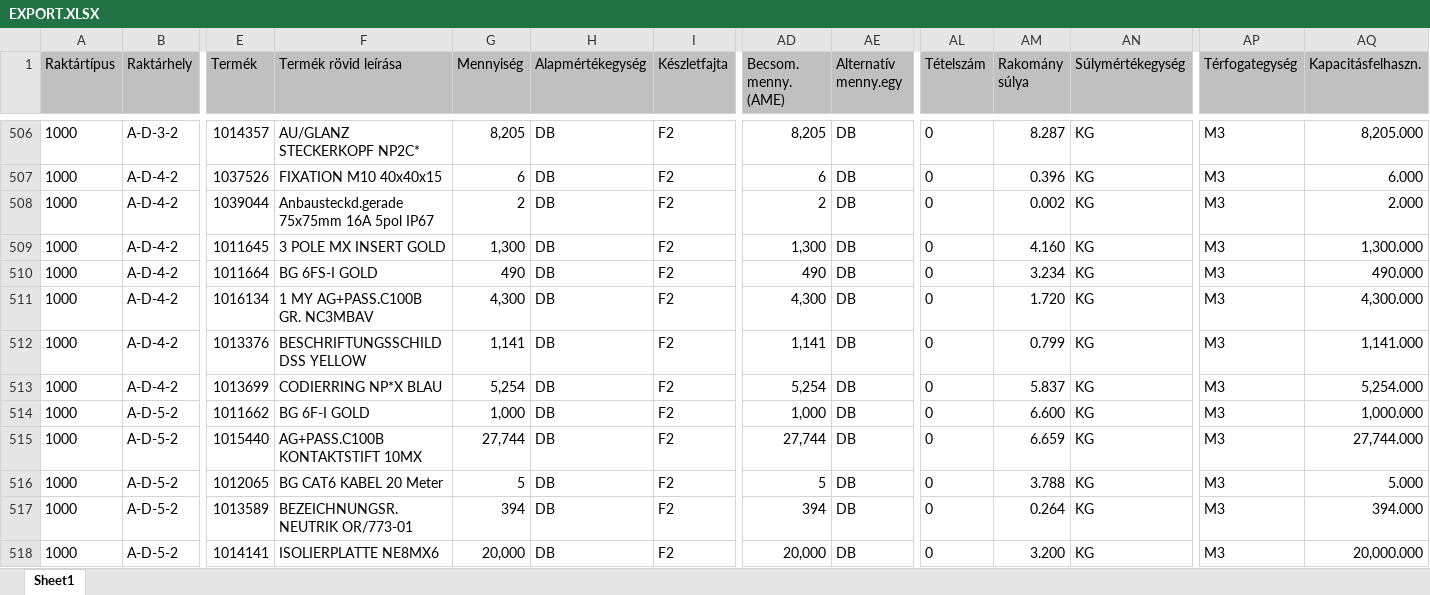
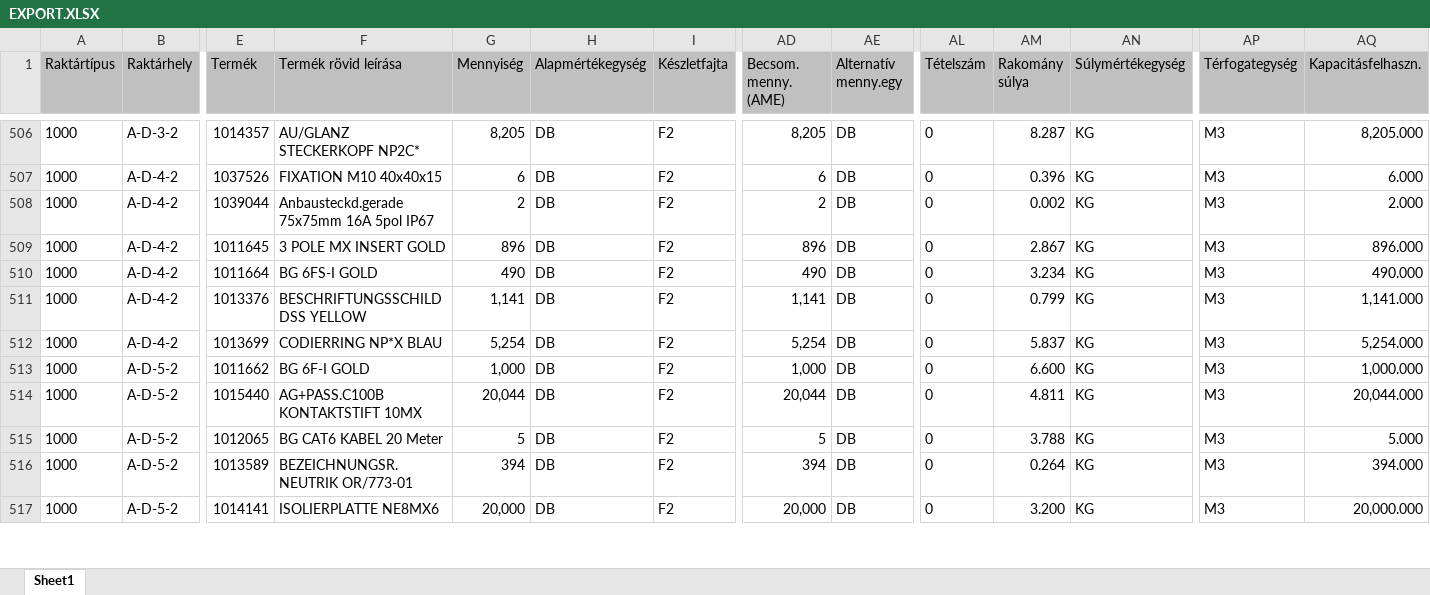
Before and after one commit to Namrepus81/lokacio-kalkulator, an Excel workbook: lokacio-kalkulator/data/EXPORT.XLSX, sheet Sheet1, drawn as a sheet; only a part is shown, gaps mark what is left out; values as stored, in another font and other column widths than the file's, no borders; removed rows and columns are numbered as before the commit, all else as after; rows hold the shown columns only; the diff covers the shown part only; the diff names each change by its address in the sheet, - before the commit and + after, or states it on an @@ line.

```diff
--- a/lokacio-kalkulator/data/EXPORT.XLSX (sheet Sheet1)
+++ b/lokacio-kalkulator/data/EXPORT.XLSX (sheet Sheet1)
-G509 (Mennyiség): 1,300
+G509 (Mennyiség): 896
-AD509 (Becsom. menny. (AME)): 1,300
+AD509 (Becsom. menny. (AME)): 896
-AM509 (Rakomány súlya): 4.160
+AM509 (Rakomány súlya): 2.867
-AQ509 (Kapacitásfelhaszn.): 1,300.000
+AQ509 (Kapacitásfelhaszn.): 896.000
-row 511: 1000 | A-D-4-2 | 1016134 | 1 MY AG+PASS.C100B GR. NC3MBAV | 4,300 | DB | F2 | 4,300 | DB | 0 | 1.720 | KG | M3 | 4,300.000
-G514 (Mennyiség): 27,744
+G514 (Mennyiség): 20,044
-AD514 (Becsom. menny. (AME)): 27,744
+AD514 (Becsom. menny. (AME)): 20,044
-AM514 (Rakomány súlya): 6.659
+AM514 (Rakomány súlya): 4.811
-AQ514 (Kapacitásfelhaszn.): 27,744.000
+AQ514 (Kapacitásfelhaszn.): 20,044.000
```
Also changed, not shown: 17 added rows, 14 removed rows and 686 edited cells elsewhere in this sheet.
